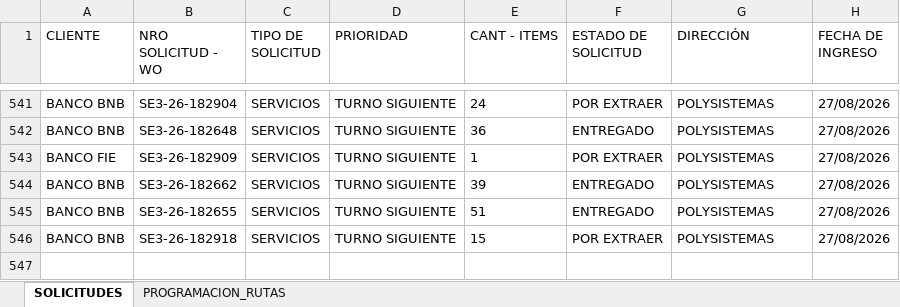
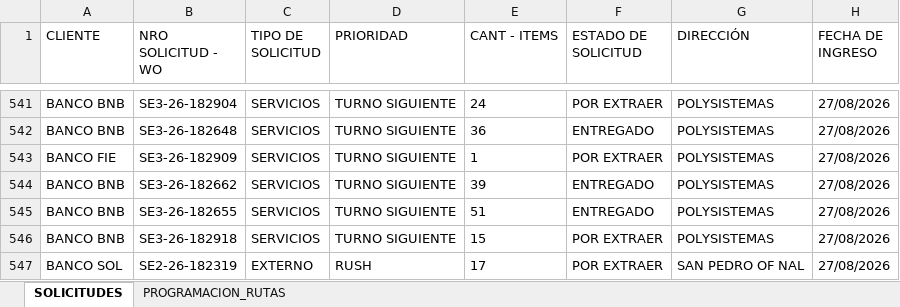
Before and after one commit to Dev-FilesJC/PROJECT_DESPACHO_JC, an Excel workbook: CONTROL-SOLICITUDES-ALMACEN.xlsx, sheet SOLICITUDES, drawn as a sheet; only a part is shown, gaps mark what is left out; values as stored, in another font and other column widths than the file's, no borders; the diff names each change by its address in the sheet, - before the commit and + after, or states it on an @@ line.

Commit message:
Guardar solicitud SE2-26-182319 desde Streamlit

```diff
--- a/CONTROL-SOLICITUDES-ALMACEN.xlsx (sheet SOLICITUDES)
+++ b/CONTROL-SOLICITUDES-ALMACEN.xlsx (sheet SOLICITUDES)
+row 547: BANCO SOL | SE2-26-182319 | EXTERNO | RUSH | 17 | POR EXTRAER | SAN PEDRO OF NAL | 27/08/2026
```
